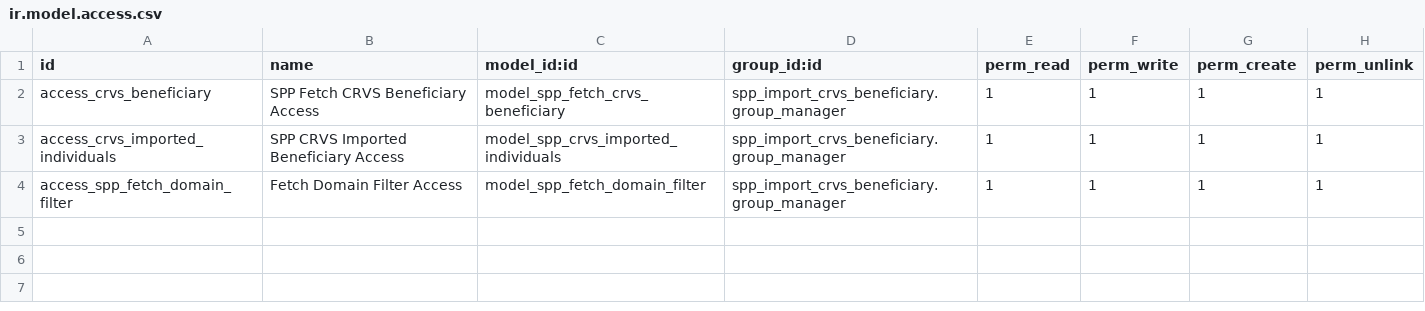
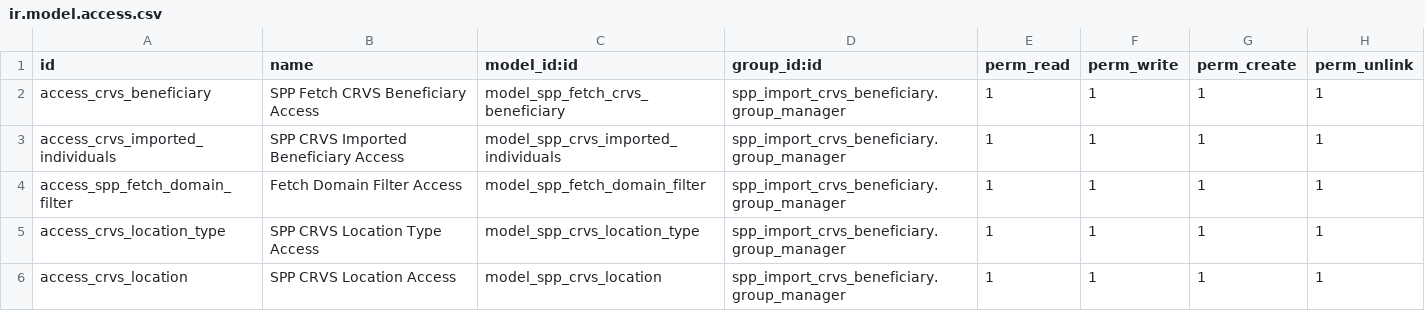
Before and after one commit to OpenSPP/openspp-modules, a CSV file: spp_import_crvs_beneficiary/security/ir.model.access.csv, drawn as a sheet.

Commit message:
added location and location type model

```diff
--- a/spp_import_crvs_beneficiary/security/ir.model.access.csv
+++ b/spp_import_crvs_beneficiary/security/ir.model.access.csv
@@ -4 +4,3 @@ access_crvs_imported_individuals,SPP CRVS Imported Beneficiary Access,model_spp_
 access_spp_fetch_domain_filter,Fetch Domain Filter Access,model_spp_fetch_domain_filter,spp_import_crvs_beneficiary.group_manager,1,1,1,1
+access_crvs_location_type,SPP CRVS Location Type Access,model_spp_crvs_location_type,spp_import_crvs_beneficiary.group_manager,1,1,1,1
+access_crvs_location,SPP CRVS Location Access,model_spp_crvs_location,spp_import_crvs_beneficiary.group_manager,1,1,1,1
```
Also changed, not shown: 5 other files.
